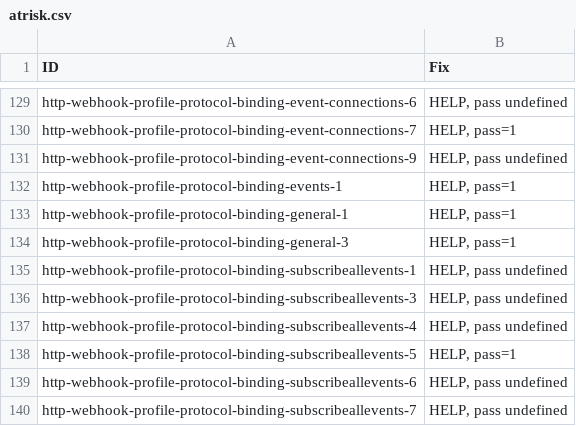
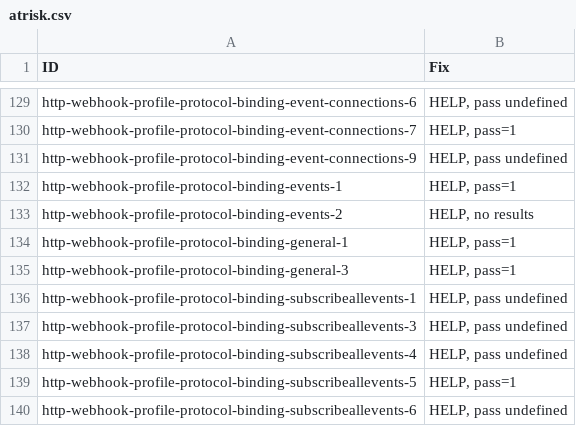
Before and after one commit to w3c/wot-profile, a CSV file: testing/atrisk.csv, drawn as a sheet; only a part is shown, gaps mark what is left out; the shorter side is filled out with more unchanged rows.

Commit message:
move template.csv out of results

```diff
--- a/testing/atrisk.csv
+++ b/testing/atrisk.csv
@@ -132,2 +132,3 @@
 "http-webhook-profile-protocol-binding-events-1","HELP, pass=1"
+"http-webhook-profile-protocol-binding-events-2","HELP, no results"
 "http-webhook-profile-protocol-binding-general-1","HELP, pass=1"
```
Also changed, not shown: testing/inputs/atrisk.csv, testing/template.csv, 3 other files.
